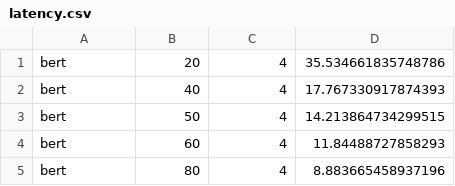
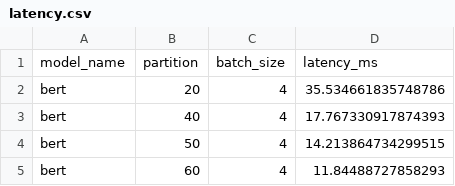
Before and after one commit to Code-Tomato/UsherRemake, a CSV file: data/4090/latency.csv, drawn as a sheet; only a part is shown; the shorter side is filled out with more unchanged rows.

```diff
--- a/data/4090/latency.csv
+++ b/data/4090/latency.csv
@@ -1 +1,2 @@
+model_name,partition,batch_size,latency_ms
 bert,20,4,35.534661835748786
```
Also changed, not shown: data/a100/latency.csv, data/a100/profile.csv, 15 other files.
